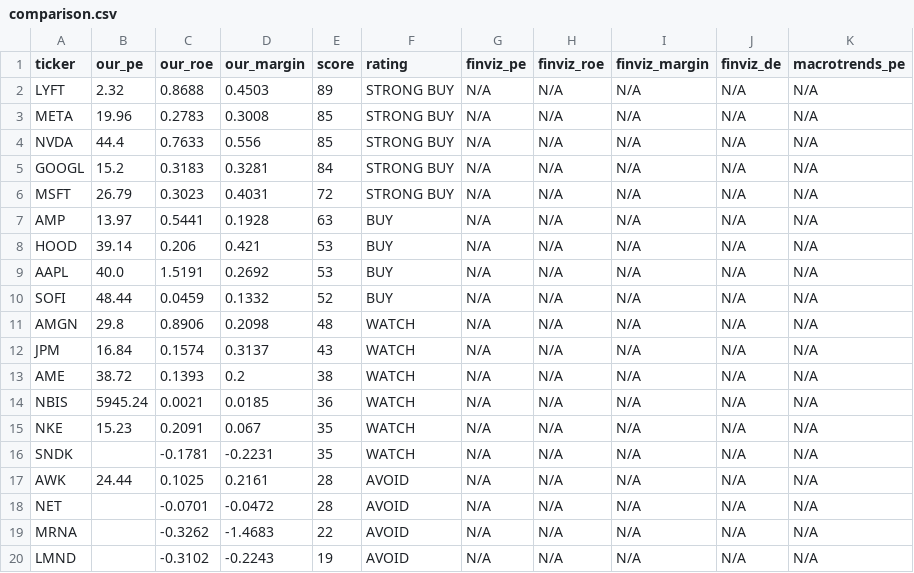
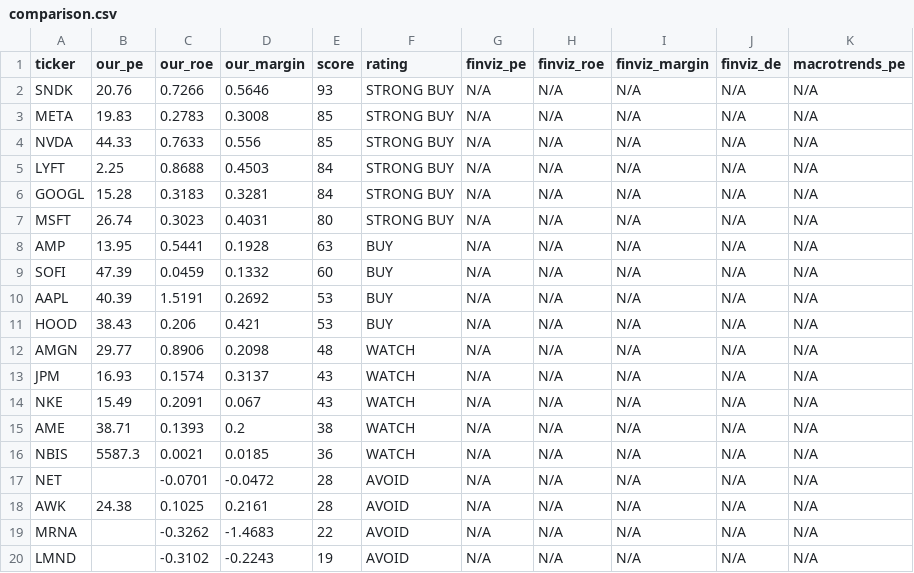
Before and after one commit to leafy-joyce-t/stock-tracker, a CSV file: data/comparison.csv, drawn as a sheet; only a part is shown; the diff covers the shown part only.

```diff
--- a/data/comparison.csv
+++ b/data/comparison.csv
@@ -1,19 +1,19 @@
 ticker,our_pe,our_roe,our_margin,score,rating,finviz_pe,finviz_roe,finviz_margin,finviz_de,macrotrends_pe
-LYFT,2.32,0.8688,0.4503,89,STRONG BUY,N/A,N/A,N/A,N/A,N/A
-META,19.96,0.2783,0.3008,85,STRONG BUY,N/A,N/A,N/A,N/A,N/A
-NVDA,44.4,0.7633,0.556,85,STRONG BUY,N/A,N/A,N/A,N/A,N/A
-GOOGL,15.2,0.3183,0.3281,84,STRONG BUY,N/A,N/A,N/A,N/A,N/A
-MSFT,26.79,0.3023,0.4031,72,STRONG BUY,N/A,N/A,N/A,N/A,N/A
-AMP,13.97,0.5441,0.1928,63,BUY,N/A,N/A,N/A,N/A,N/A
-HOOD,39.14,0.206,0.421,53,BUY,N/A,N/A,N/A,N/A,N/A
-AAPL,40.0,1.5191,0.2692,53,BUY,N/A,N/A,N/A,N/A,N/A
-SOFI,48.44,0.0459,0.1332,52,BUY,N/A,N/A,N/A,N/A,N/A
-AMGN,29.8,0.8906,0.2098,48,WATCH,N/A,N/A,N/A,N/A,N/A
-JPM,16.84,0.1574,0.3137,43,WATCH,N/A,N/A,N/A,N/A,N/A
-AME,38.72,0.1393,0.2,38,WATCH,N/A,N/A,N/A,N/A,N/A
-NBIS,5945.24,0.0021,0.0185,36,WATCH,N/A,N/A,N/A,N/A,N/A
-NKE,15.23,0.2091,0.067,35,WATCH,N/A,N/A,N/A,N/A,N/A
-SNDK,,-0.1781,-0.2231,35,WATCH,N/A,N/A,N/A,N/A,N/A
-AWK,24.44,0.1025,0.2161,28,AVOID,N/A,N/A,N/A,N/A,N/A
+SNDK,20.76,0.7266,0.5646,93,STRONG BUY,N/A,N/A,N/A,N/A,N/A
+META,19.83,0.2783,0.3008,85,STRONG BUY,N/A,N/A,N/A,N/A,N/A
+NVDA,44.33,0.7633,0.556,85,STRONG BUY,N/A,N/A,N/A,N/A,N/A
+LYFT,2.25,0.8688,0.4503,84,STRONG BUY,N/A,N/A,N/A,N/A,N/A
+GOOGL,15.28,0.3183,0.3281,84,STRONG BUY,N/A,N/A,N/A,N/A,N/A
+MSFT,26.74,0.3023,0.4031,80,STRONG BUY,N/A,N/A,N/A,N/A,N/A
+AMP,13.95,0.5441,0.1928,63,BUY,N/A,N/A,N/A,N/A,N/A
+SOFI,47.39,0.0459,0.1332,60,BUY,N/A,N/A,N/A,N/A,N/A
+AAPL,40.39,1.5191,0.2692,53,BUY,N/A,N/A,N/A,N/A,N/A
+HOOD,38.43,0.206,0.421,53,BUY,N/A,N/A,N/A,N/A,N/A
+AMGN,29.77,0.8906,0.2098,48,WATCH,N/A,N/A,N/A,N/A,N/A
+JPM,16.93,0.1574,0.3137,43,WATCH,N/A,N/A,N/A,N/A,N/A
+NKE,15.49,0.2091,0.067,43,WATCH,N/A,N/A,N/A,N/A,N/A
+AME,38.71,0.1393,0.2,38,WATCH,N/A,N/A,N/A,N/A,N/A
+NBIS,5587.3,0.0021,0.0185,36,WATCH,N/A,N/A,N/A,N/A,N/A
 NET,,-0.0701,-0.0472,28,AVOID,N/A,N/A,N/A,N/A,N/A
+AWK,24.38,0.1025,0.2161,28,AVOID,N/A,N/A,N/A,N/A,N/A
 MRNA,,-0.3262,-1.4683,22,AVOID,N/A,N/A,N/A,N/A,N/A
```
Also changed, not shown: 1 edited cell elsewhere in this file, data/calculated_ratios.csv, data/risk_signals.csv, 23 other files.
